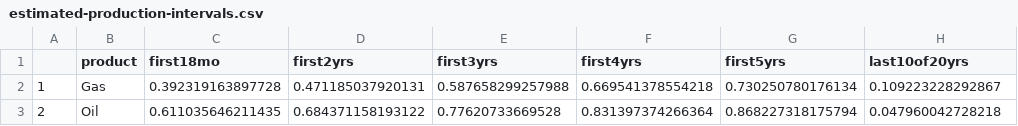
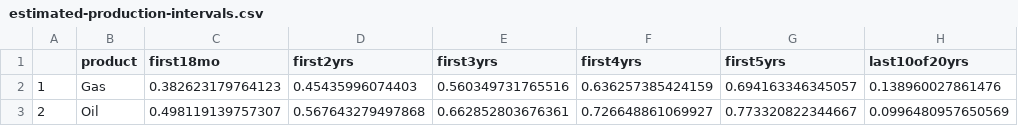
Before and after one commit to KarlWenzel/OTC-Production, a CSV file: reports/estimated-production-intervals.csv, drawn as a sheet.

```diff
--- a/reports/estimated-production-intervals.csv
+++ b/reports/estimated-production-intervals.csv
@@ -1,3 +1,3 @@
 "","product","first18mo","first2yrs","first3yrs","first4yrs","first5yrs","last10of20yrs"
-"1","Gas",0.392319163897728,0.471185037920131,0.587658299257988,0.669541378554218,0.730250780176134,0.109223228292867
-"2","Oil",0.611035646211435,0.684371158193122,0.77620733669528,0.831397374266364,0.868227318175794,0.047960042728218
+"1","Gas",0.382623179764123,0.45435996074403,0.560349731765516,0.636257385424159,0.694163346345057,0.138960027861476
+"2","Oil",0.498119139757307,0.567643279497868,0.662852803676361,0.726648861069927,0.773320822344667,0.0996480957650569
```
Also changed, not shown: reports/estimated-gas-curve.csv, reports/estimated-oil-curve.csv, 4 other files.
